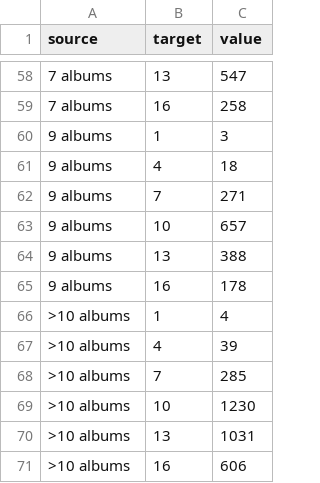
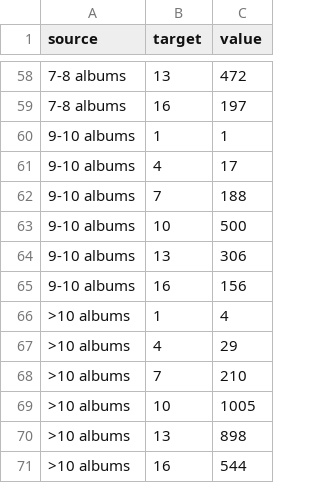
Before and after one commit to jorislimonier/collab-viz, a CSV file: joris/sankey.csv, drawn as a sheet; only a part is shown, gaps mark what is left out; removed rows and columns are numbered as before the commit, all else as after; the diff covers the shown part only; the diff names each change by its address in the sheet, - before the commit and + after, or states it on an @@ line.

```diff
--- a/joris/sankey.csv
+++ b/joris/sankey.csv
-A58:A59 (source): 7 albums
+A58:A59 (source): 7-8 albums
-C58 (value): 547
+C58 (value): 472
-C59 (value): 258
+C59 (value): 197
-row 60: 9 albums | 1 | 3
-row 61: 9 albums | 4 | 18
-row 62: 9 albums | 7 | 271
-row 63: 9 albums | 10 | 657
-row 64: 9 albums | 13 | 388
-row 65: 9 albums | 16 | 178
+row 60: 9-10 albums | 1 | 1
+row 61: 9-10 albums | 4 | 17
+row 62: 9-10 albums | 7 | 188
+row 63: 9-10 albums | 10 | 500
+row 64: 9-10 albums | 13 | 306
+row 65: 9-10 albums | 16 | 156
-C67 (value): 39
+C67 (value): 29
-C68 (value): 285
+C68 (value): 210
-C69 (value): 1230
+C69 (value): 1005
-C70 (value): 1031
+C70 (value): 898
-C71 (value): 606
+C71 (value): 544
```
Also changed, not shown: 6 added rows, 6 removed rows and 65 edited cells elsewhere in this file, 2 other files.
